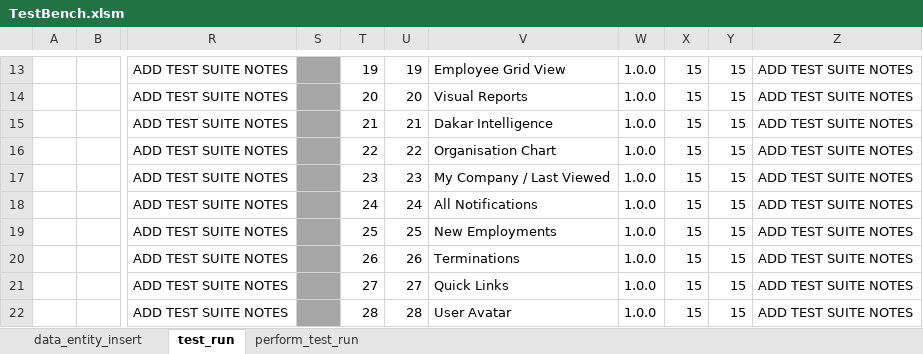
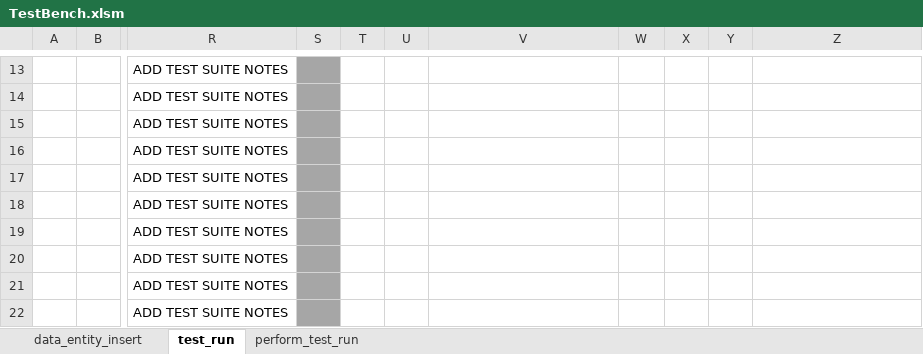
Before and after one commit to sebrown0/TestBenchDB, an Excel workbook: Data Entry Template/TestBench.xlsm, sheet test_run, drawn as a sheet; only a part is shown, gaps mark what is left out; values as stored, in another font and other column widths than the file's, no borders; charts and pictures not drawn; the diff covers the shown part only; the diff names each change by its address in the sheet, - before the commit and + after, or states it on an @@ line.

Commit message:
Update TB to write details and help ids when saving entity. Update DB to add the parent test to its children when generating a test run.

```diff
--- a/Data Entry Template/TestBench.xlsm (sheet test_run)
+++ b/Data Entry Template/TestBench.xlsm (sheet test_run)
-T13: 19
+T13: (empty)
-U13: 19
+U13: (empty)
-V13: Employee Grid View
+V13: (empty)
-W13:W22: 1.0.0
+W13:W22: (empty)
-X13:X22: 15
+X13:X22: (empty)
-Y13:Y22: 15
+Y13:Y22: (empty)
-Z13:Z22: ADD TEST SUITE NOTES
+Z13:Z22: (empty)
-T14: 20
+T14: (empty)
-U14: 20
+U14: (empty)
-V14: Visual Reports
+V14: (empty)
-T15: 21
+T15: (empty)
-U15: 21
+U15: (empty)
-V15: Dakar Intelligence
+V15: (empty)
-T16: 22
+T16: (empty)
-U16: 22
+U16: (empty)
-V16: Organisation Chart
+V16: (empty)
-T17: 23
+T17: (empty)
-U17: 23
+U17: (empty)
-V17: My Company / Last Viewed
+V17: (empty)
-T18: 24
+T18: (empty)
-U18: 24
+U18: (empty)
-V18: All Notifications
+V18: (empty)
-T19: 25
+T19: (empty)
-U19: 25
+U19: (empty)
-V19: New Employments
+V19: (empty)
-T20: 26
+T20: (empty)
-U20: 26
+U20: (empty)
-V20: Terminations
+V20: (empty)
-T21: 27
+T21: (empty)
-U21: 27
+U21: (empty)
-V21: Quick Links
+V21: (empty)
-T22: 28
+T22: (empty)
-U22: 28
+U22: (empty)
-V22: User Avatar
+V22: (empty)
```
Also changed, not shown: 135 edited cells elsewhere in this sheet, sheet perform_test_run, sheet data_entity_insert, charts or pictures, 9 other files.
